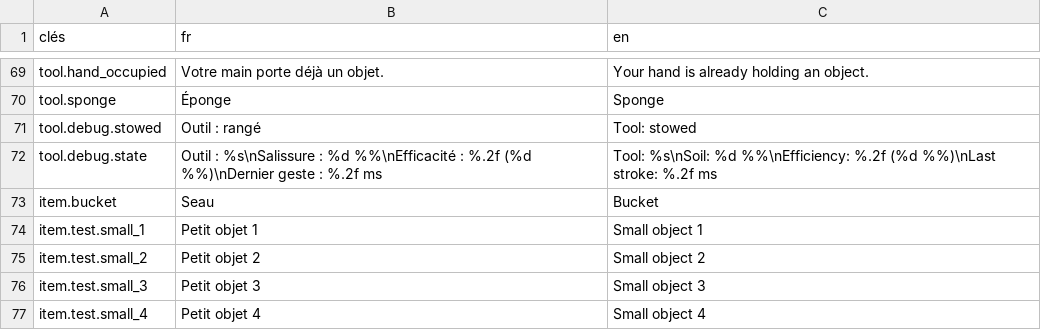
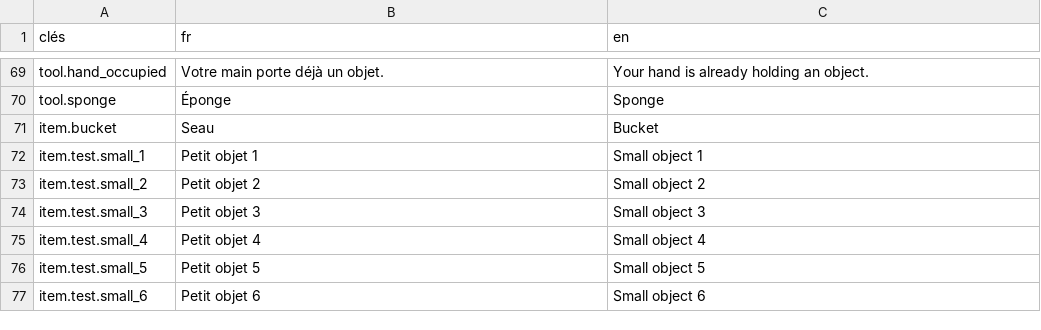
Before and after one commit to Pandasylum/A-Light-Left-Behind, a CSV file: game/data/ui.csv, drawn as a sheet; only a part is shown, gaps mark what is left out; the shorter side is filled out with more unchanged rows.

```diff
--- a/game/data/ui.csv
+++ b/game/data/ui.csv
@@ -70,4 +70,2 @@ tool.hand_occupied,Votre main porte déjà un objet.,Your hand is already holdin
 tool.sponge,Éponge,Sponge
-tool.debug.stowed,Outil : rangé,Tool: stowed
-tool.debug.state,Outil : %s\nSalissure : %d %%\nEfficacité : %.2f (%d %%)\nDernier geste : %.2f ms,Tool: %s\nSoil: %d %%\nEfficiency: %.2f (%d %%)\nLast stroke: %.2f ms
 item.bucket,Seau,Bucket
```
Also changed, not shown: 1 other file.
